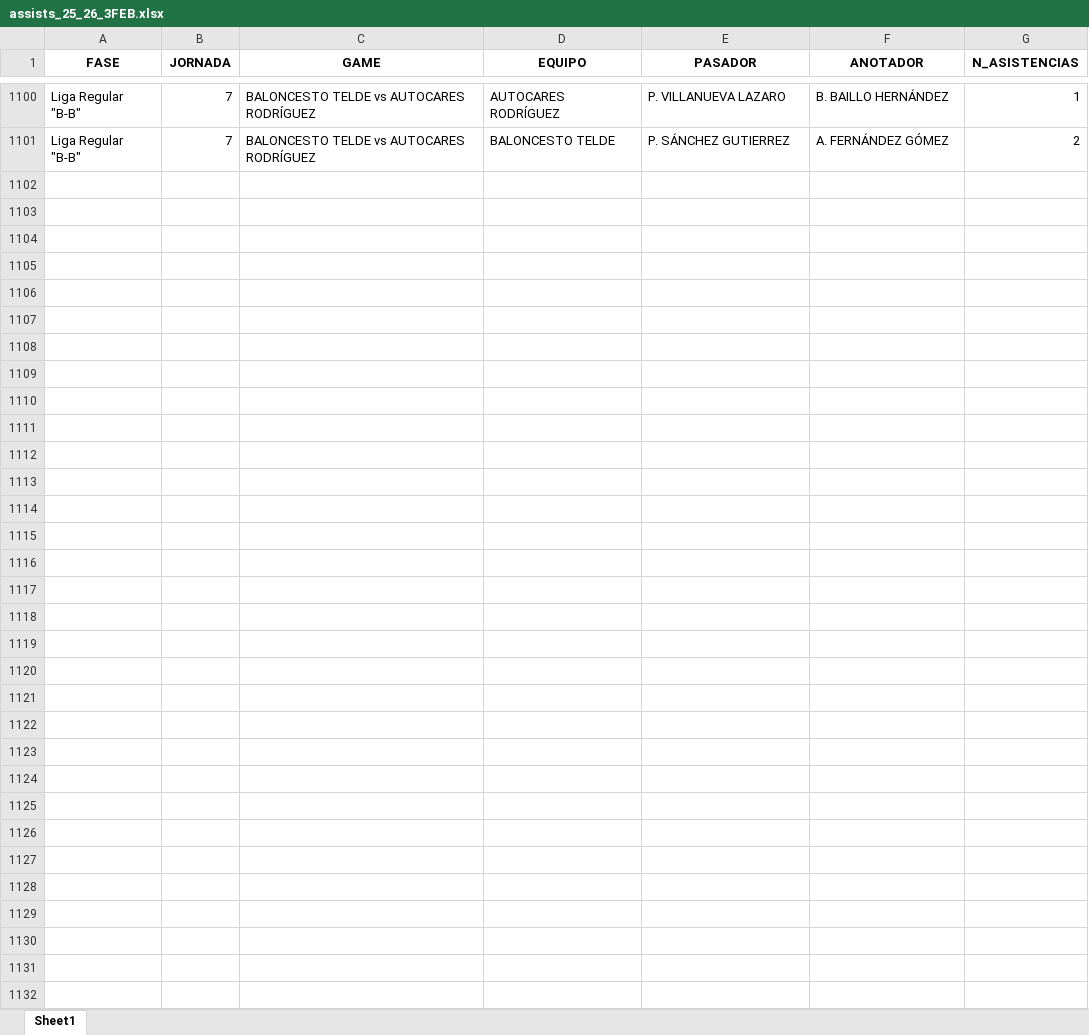
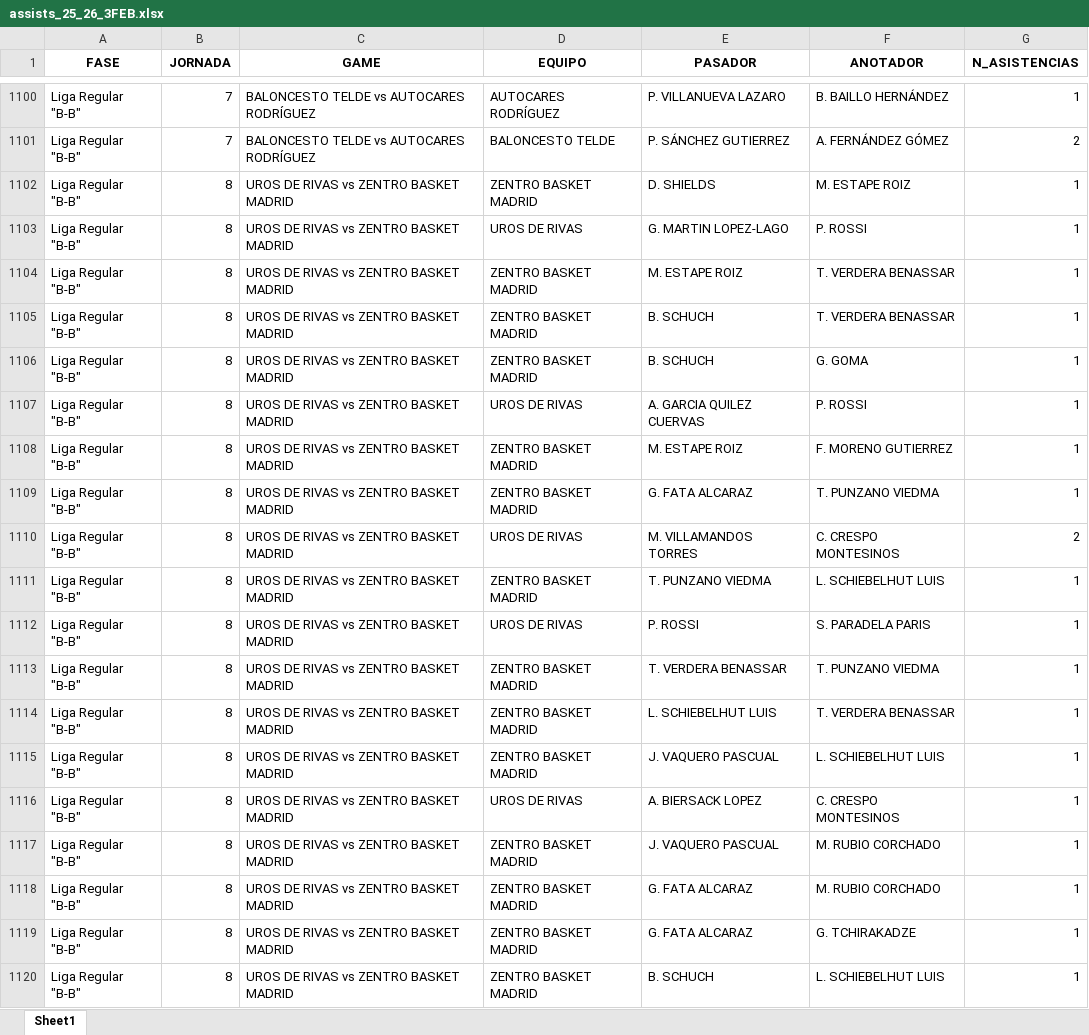
Before and after one commit to bale2manos/feb_scraper, an Excel workbook: data/3FEB_25_26/assists_25_26_3FEB.xlsx, sheet Sheet1, drawn as a sheet; only a part is shown, gaps mark what is left out; values as stored, in another font and other column widths than the file's, no borders; the diff covers the shown part only; the diff names each change by its address in the sheet, - before the commit and + after, or states it on an @@ line.

```diff
--- a/data/3FEB_25_26/assists_25_26_3FEB.xlsx (sheet Sheet1)
+++ b/data/3FEB_25_26/assists_25_26_3FEB.xlsx (sheet Sheet1)
+row 1102: Liga Regular "B-B" | 8 | UROS DE RIVAS vs ZENTRO BASKET MADRID | ZENTRO BASKET MADRID | D. SHIELDS | M. ESTAPE ROIZ | 1
+row 1103: Liga Regular "B-B" | 8 | UROS DE RIVAS vs ZENTRO BASKET MADRID | UROS DE RIVAS | G. MARTIN LOPEZ-LAGO | P. ROSSI | 1
+row 1104: Liga Regular "B-B" | 8 | UROS DE RIVAS vs ZENTRO BASKET MADRID | ZENTRO BASKET MADRID | M. ESTAPE ROIZ | T. VERDERA BENASSAR | 1
+row 1105: Liga Regular "B-B" | 8 | UROS DE RIVAS vs ZENTRO BASKET MADRID | ZENTRO BASKET MADRID | B. SCHUCH | T. VERDERA BENASSAR | 1
+row 1106: Liga Regular "B-B" | 8 | UROS DE RIVAS vs ZENTRO BASKET MADRID | ZENTRO BASKET MADRID | B. SCHUCH | G. GOMA | 1
+row 1107: Liga Regular "B-B" | 8 | UROS DE RIVAS vs ZENTRO BASKET MADRID | UROS DE RIVAS | A. GARCIA QUILEZ CUERVAS | P. ROSSI | 1
+row 1108: Liga Regular "B-B" | 8 | UROS DE RIVAS vs ZENTRO BASKET MADRID | ZENTRO BASKET MADRID | M. ESTAPE ROIZ | F. MORENO GUTIERREZ | 1
+row 1109: Liga Regular "B-B" | 8 | UROS DE RIVAS vs ZENTRO BASKET MADRID | ZENTRO BASKET MADRID | G. FATA ALCARAZ | T. PUNZANO VIEDMA | 1
+row 1110: Liga Regular "B-B" | 8 | UROS DE RIVAS vs ZENTRO BASKET MADRID | UROS DE RIVAS | M. VILLAMANDOS TORRES | C. CRESPO MONTESINOS | 2
+row 1111: Liga Regular "B-B" | 8 | UROS DE RIVAS vs ZENTRO BASKET MADRID | ZENTRO BASKET MADRID | T. PUNZANO VIEDMA | L. SCHIEBELHUT LUIS | 1
+row 1112: Liga Regular "B-B" | 8 | UROS DE RIVAS vs ZENTRO BASKET MADRID | UROS DE RIVAS | P. ROSSI | S. PARADELA PARIS | 1
+row 1113: Liga Regular "B-B" | 8 | UROS DE RIVAS vs ZENTRO BASKET MADRID | ZENTRO BASKET MADRID | T. VERDERA BENASSAR | T. PUNZANO VIEDMA | 1
+row 1114: Liga Regular "B-B" | 8 | UROS DE RIVAS vs ZENTRO BASKET MADRID | ZENTRO BASKET MADRID | L. SCHIEBELHUT LUIS | T. VERDERA BENASSAR | 1
+row 1115: Liga Regular "B-B" | 8 | UROS DE RIVAS vs ZENTRO BASKET MADRID | ZENTRO BASKET MADRID | J. VAQUERO PASCUAL | L. SCHIEBELHUT LUIS | 1
+row 1116: Liga Regular "B-B" | 8 | UROS DE RIVAS vs ZENTRO BASKET MADRID | UROS DE RIVAS | A. BIERSACK LOPEZ | C. CRESPO MONTESINOS | 1
+row 1117: Liga Regular "B-B" | 8 | UROS DE RIVAS vs ZENTRO BASKET MADRID | ZENTRO BASKET MADRID | J. VAQUERO PASCUAL | M. RUBIO CORCHADO | 1
+row 1118: Liga Regular "B-B" | 8 | UROS DE RIVAS vs ZENTRO BASKET MADRID | ZENTRO BASKET MADRID | G. FATA ALCARAZ | M. RUBIO CORCHADO | 1
+row 1119: Liga Regular "B-B" | 8 | UROS DE RIVAS vs ZENTRO BASKET MADRID | ZENTRO BASKET MADRID | G. FATA ALCARAZ | G. TCHIRAKADZE | 1
+row 1120: Liga Regular "B-B" | 8 | UROS DE RIVAS vs ZENTRO BASKET MADRID | ZENTRO BASKET MADRID | B. SCHUCH | L. SCHIEBELHUT LUIS | 1
```
Also changed, not shown: 89 added rows elsewhere in this sheet, data/3FEB_25_26/boxscores_25_26_3FEB.xlsx, data/3FEB_25_26/clutch_aggregated_25_26_3FEB.xlsx, 34 other files.
